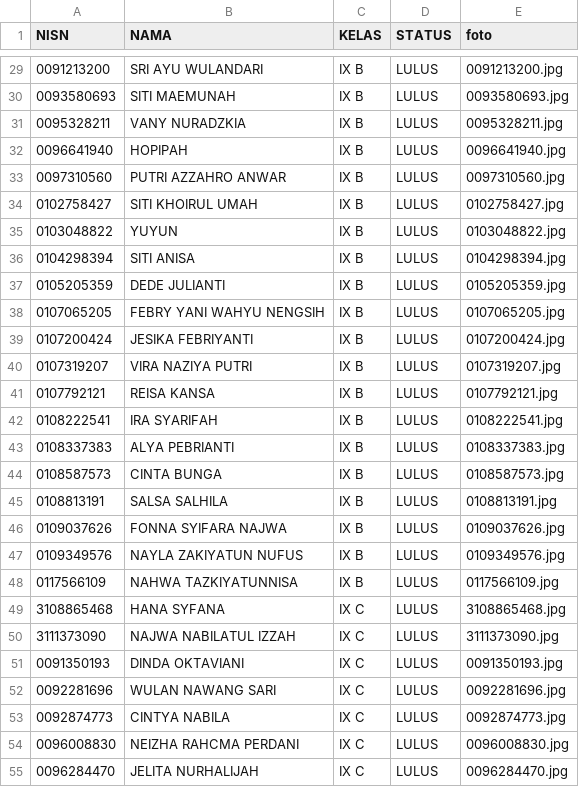
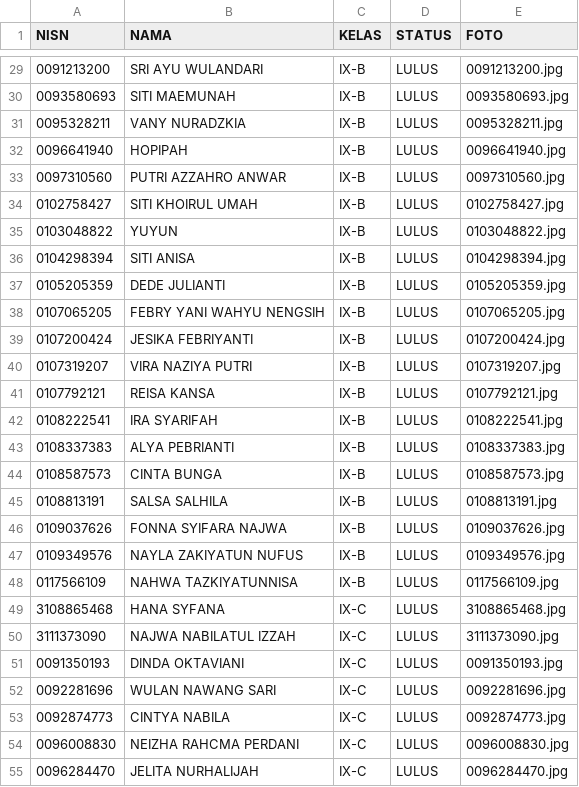
Before and after one commit to mtssmursyidulfalah/Kelulusan_Murfal, a CSV file: data/siswa.csv, drawn as a sheet; only a part is shown, gaps mark what is left out; the diff covers the shown part only.

```diff
--- a/data/siswa.csv
+++ b/data/siswa.csv
@@ -1 +1 @@
-NISN,NAMA,KELAS,STATUS,foto
+NISN,NAMA,KELAS,STATUS,FOTO
@@ -29,27 +29,27 @@ NISN,NAMA,KELAS,STATUS,foto
-0091213200,SRI AYU WULANDARI,IX B,LULUS,0091213200.jpg
-0093580693,SITI MAEMUNAH,IX B,LULUS,0093580693.jpg
-0095328211,VANY NURADZKIA,IX B,LULUS,0095328211.jpg
-0096641940,HOPIPAH,IX B,LULUS,0096641940.jpg
-0097310560,PUTRI AZZAHRO ANWAR,IX B,LULUS,0097310560.jpg
-0102758427,SITI KHOIRUL UMAH,IX B,LULUS,0102758427.jpg
-0103048822,YUYUN,IX B,LULUS,0103048822.jpg
-0104298394,SITI ANISA,IX B,LULUS,0104298394.jpg
-0105205359,DEDE JULIANTI,IX B,LULUS,0105205359.jpg
-0107065205,FEBRY YANI WAHYU NENGSIH,IX B,LULUS,0107065205.jpg
-0107200424,JESIKA FEBRIYANTI,IX B,LULUS,0107200424.jpg
-0107319207,VIRA NAZIYA PUTRI,IX B,LULUS,0107319207.jpg
-0107792121,REISA KANSA,IX B,LULUS,0107792121.jpg
-0108222541,IRA SYARIFAH,IX B,LULUS,0108222541.jpg
-0108337383,ALYA PEBRIANTI,IX B,LULUS,0108337383.jpg
-0108587573,CINTA BUNGA,IX B,LULUS,0108587573.jpg
-0108813191,SALSA SALHILA,IX B,LULUS,0108813191.jpg
-0109037626,FONNA SYIFARA NAJWA,IX B,LULUS,0109037626.jpg
-0109349576,NAYLA ZAKIYATUN NUFUS,IX B,LULUS,0109349576.jpg
-0117566109,NAHWA TAZKIYATUNNISA,IX B,LULUS,0117566109.jpg
-3108865468,HANA SYFANA,IX C,LULUS,3108865468.jpg
-3111373090,NAJWA NABILATUL IZZAH,IX C,LULUS,3111373090.jpg
-0091350193,DINDA OKTAVIANI,IX C,LULUS,0091350193.jpg
-0092281696,WULAN NAWANG SARI,IX C,LULUS,0092281696.jpg
-0092874773,CINTYA NABILA,IX C,LULUS,0092874773.jpg
-0096008830,NEIZHA RAHCMA PERDANI,IX C,LULUS,0096008830.jpg
-0096284470,JELITA NURHALIJAH,IX C,LULUS,0096284470.jpg
+0091213200,SRI AYU WULANDARI,IX-B,LULUS,0091213200.jpg
+0093580693,SITI MAEMUNAH,IX-B,LULUS,0093580693.jpg
+0095328211,VANY NURADZKIA,IX-B,LULUS,0095328211.jpg
+0096641940,HOPIPAH,IX-B,LULUS,0096641940.jpg
+0097310560,PUTRI AZZAHRO ANWAR,IX-B,LULUS,0097310560.jpg
+0102758427,SITI KHOIRUL UMAH,IX-B,LULUS,0102758427.jpg
+0103048822,YUYUN,IX-B,LULUS,0103048822.jpg
+0104298394,SITI ANISA,IX-B,LULUS,0104298394.jpg
+0105205359,DEDE JULIANTI,IX-B,LULUS,0105205359.jpg
+0107065205,FEBRY YANI WAHYU NENGSIH,IX-B,LULUS,0107065205.jpg
+0107200424,JESIKA FEBRIYANTI,IX-B,LULUS,0107200424.jpg
+0107319207,VIRA NAZIYA PUTRI,IX-B,LULUS,0107319207.jpg
+0107792121,REISA KANSA,IX-B,LULUS,0107792121.jpg
+0108222541,IRA SYARIFAH,IX-B,LULUS,0108222541.jpg
+0108337383,ALYA PEBRIANTI,IX-B,LULUS,0108337383.jpg
+0108587573,CINTA BUNGA,IX-B,LULUS,0108587573.jpg
+0108813191,SALSA SALHILA,IX-B,LULUS,0108813191.jpg
+0109037626,FONNA SYIFARA NAJWA,IX-B,LULUS,0109037626.jpg
+0109349576,NAYLA ZAKIYATUN NUFUS,IX-B,LULUS,0109349576.jpg
+0117566109,NAHWA TAZKIYATUNNISA,IX-B,LULUS,0117566109.jpg
+3108865468,HANA SYFANA,IX-C,LULUS,3108865468.jpg
+3111373090,NAJWA NABILATUL IZZAH,IX-C,LULUS,3111373090.jpg
+0091350193,DINDA OKTAVIANI,IX-C,LULUS,0091350193.jpg
+0092281696,WULAN NAWANG SARI,IX-C,LULUS,0092281696.jpg
+0092874773,CINTYA NABILA,IX-C,LULUS,0092874773.jpg
+0096008830,NEIZHA RAHCMA PERDANI,IX-C,LULUS,0096008830.jpg
+0096284470,JELITA NURHALIJAH,IX-C,LULUS,0096284470.jpg
```
Also changed, not shown: 105 edited cells elsewhere in this file.
